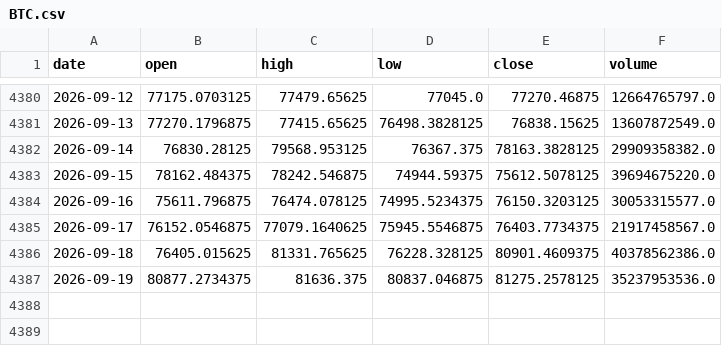
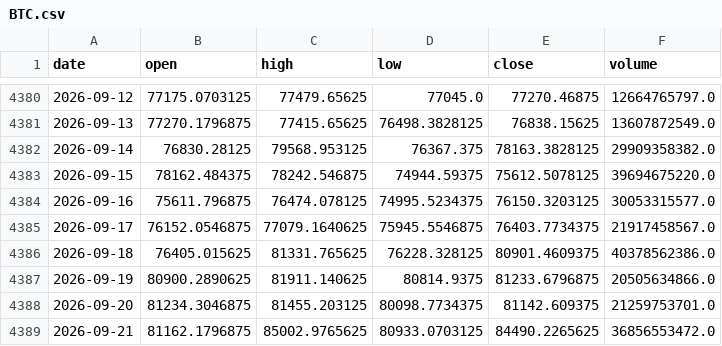
Before and after one commit to amincato/GOLDSTEIN, a CSV file: data/cache/BTC.csv, drawn as a sheet; only a part is shown, gaps mark what is left out.

```diff
--- a/data/cache/BTC.csv
+++ b/data/cache/BTC.csv
@@ -4386,2 +4386,4 @@ date,open,high,low,close,volume
 2026-09-18,76405.015625,81331.765625,76228.328125,80901.4609375,40378562386.0
-2026-09-19,80877.2734375,81636.375,80837.046875,81275.2578125,35237953536.0
+2026-09-19,80900.2890625,81911.140625,80814.9375,81233.6796875,20505634866.0
+2026-09-20,81234.3046875,81455.203125,80098.7734375,81142.609375,21259753701.0
+2026-09-21,81162.1796875,85002.9765625,80933.0703125,84490.2265625,36856553472.0
```
Also changed, not shown: data/cache/DXY.csv, data/cache/WTI.csv, 17 other files.
